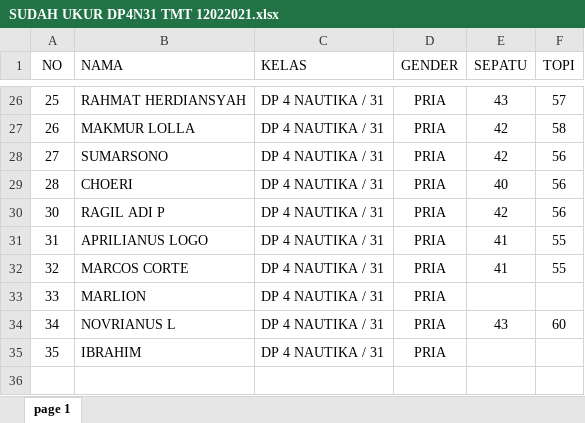
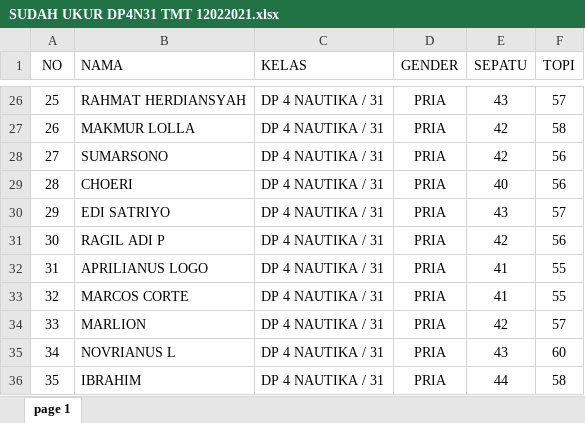
Before and after one commit to dedyhariadi/progress, an Excel workbook: 4. PDH DP 3N30 (MERAH) 3T25(COKLAT MUDA) 4N31(PUTIH) 5N38(HIJAU TUA) 5T38(PINKMUDA)/SUDAH UKUR DP4N31 TMT 12022021.xlsx, sheet page 1, drawn as a sheet; only a part is shown, gaps mark what is left out; values as stored, in another font and other column widths than the file's, no borders; addresses are those after the commit; the diff names each change by its address in the sheet, - before the commit and + after, or states it on an @@ line.

```diff
--- a/4. PDH DP 3N30 (MERAH) 3T25(COKLAT MUDA) 4N31(PUTIH) 5N38(HIJAU TUA) 5T38(PINKMUDA)/SUDAH UKUR DP4N31 TMT 12022021.xlsx (sheet page 1)
+++ b/4. PDH DP 3N30 (MERAH) 3T25(COKLAT MUDA) 4N31(PUTIH) 5N38(HIJAU TUA) 5T38(PINKMUDA)/SUDAH UKUR DP4N31 TMT 12022021.xlsx (sheet page 1)
+row 30: 29 | EDI SATRIYO | DP 4 NAUTIKA / 31 | PRIA | 43 | 57
-E34 (SEPATU): (empty)
+E34 (SEPATU): 42
-F34 (TOPI): (empty)
+F34 (TOPI): 57
-E36 (SEPATU): (empty)
+E36 (SEPATU): 44
-F36 (TOPI): (empty)
+F36 (TOPI): 58
```
Also changed, not shown: 1. DP 1NT PDH - F4 N(KUNING) T(HIJAU TUA)/UKURAN.xlsm, RENCANA BON VOYAGE.xlsx, 9 other files.
